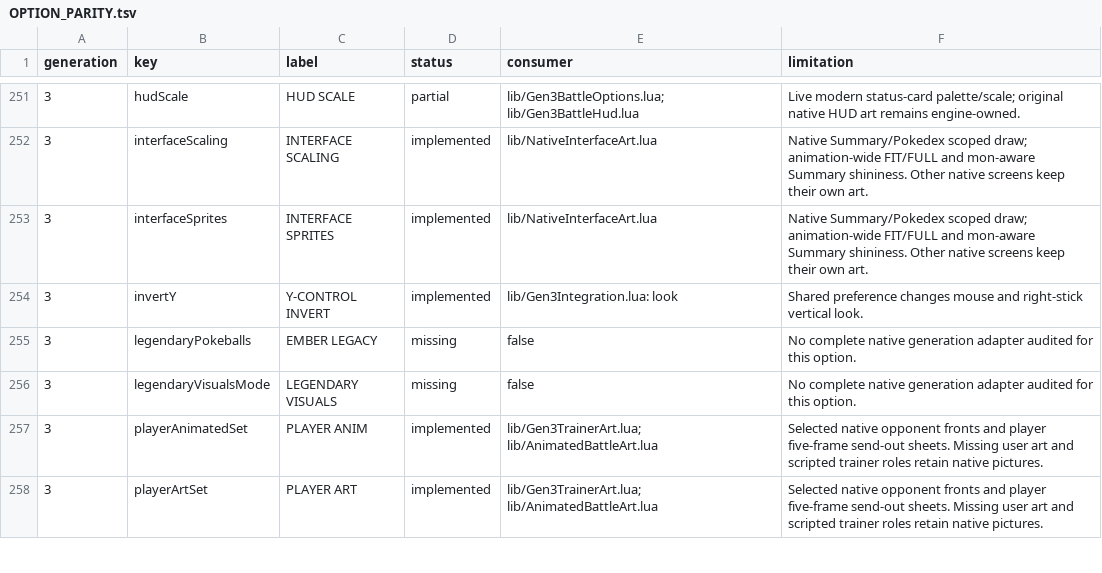
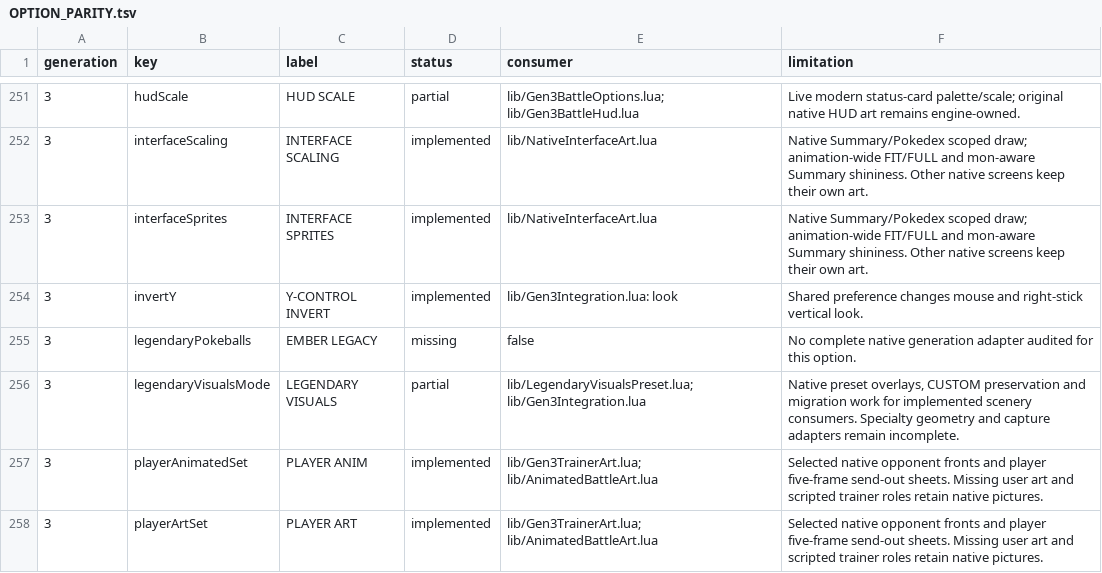
Before and after one commit to notquiteog/DramaticShapeVoxelMod, a TSV file: docs/OPTION_PARITY.tsv, drawn as a sheet; only a part is shown, gaps mark what is left out.

Commit message:
Release 1.31.1: native Legendary profiles and optional modern UI integration

```diff
--- a/docs/OPTION_PARITY.tsv
+++ b/docs/OPTION_PARITY.tsv
@@ -255,3 +255,3 @@ generation	key	label	status	consumer	limitation
 3	legendaryPokeballs	EMBER LEGACY	missing	false	No complete native generation adapter audited for this option.
-3	legendaryVisualsMode	LEGENDARY VISUALS	missing	false	No complete native generation adapter audited for this option.
+3	legendaryVisualsMode	LEGENDARY VISUALS	partial	lib/LegendaryVisualsPreset.lua; lib/Gen3Integration.lua	Native preset overlays, CUSTOM preservation and migration work for implemented scenery consumers. Specialty geometry and capture adapters remain incomplete.
 3	playerAnimatedSet	PLAYER ANIM	implemented	lib/Gen3TrainerArt.lua; lib/AnimatedBattleArt.lua	Selected native opponent fronts and player five-frame send-out sheets. Missing user art and scripted trainer roles retain native pictures.
```
Also changed, not shown: 17 other files.
